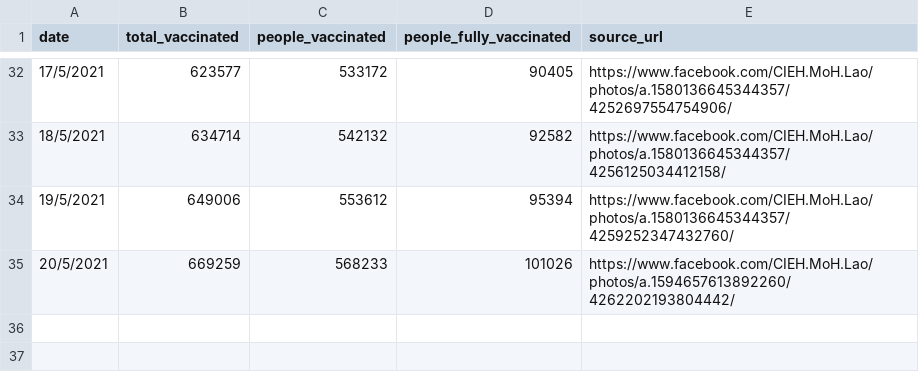
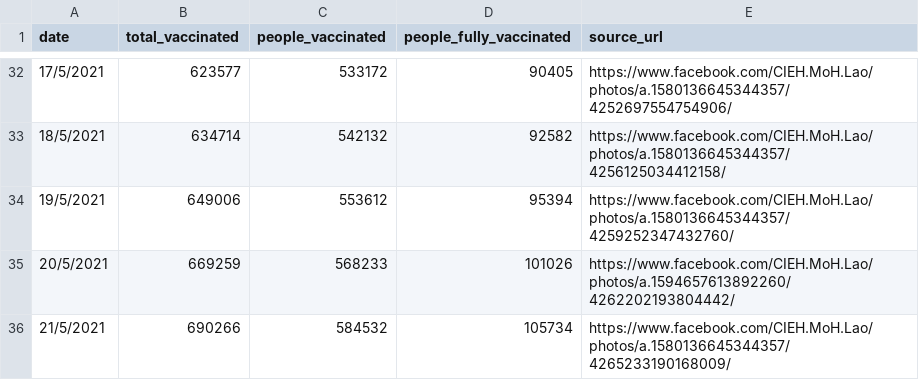
Before and after one commit to douangtavanh/covid-19-data-laos, a CSV file: data/vaccination_covid_19_Laos.csv, drawn as a sheet; only a part is shown, gaps mark what is left out; the diff names each change by its address in the sheet, - before the commit and + after, or states it on an @@ line.

Commit message:
update vaccinated data

```diff
--- a/data/vaccination_covid_19_Laos.csv
+++ b/data/vaccination_covid_19_Laos.csv
+row 36: 21/5/2021 | 690266 | 584532 | 105734 | https://www.facebook.com/CIEH.MoH.Lao/photos/a.1580136645344357/4265233190168009/
```
Also changed, not shown: 1 other file.
